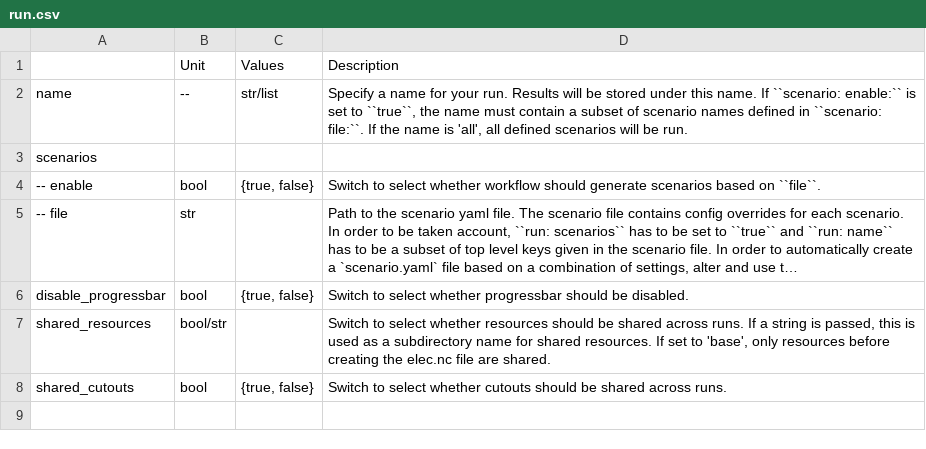
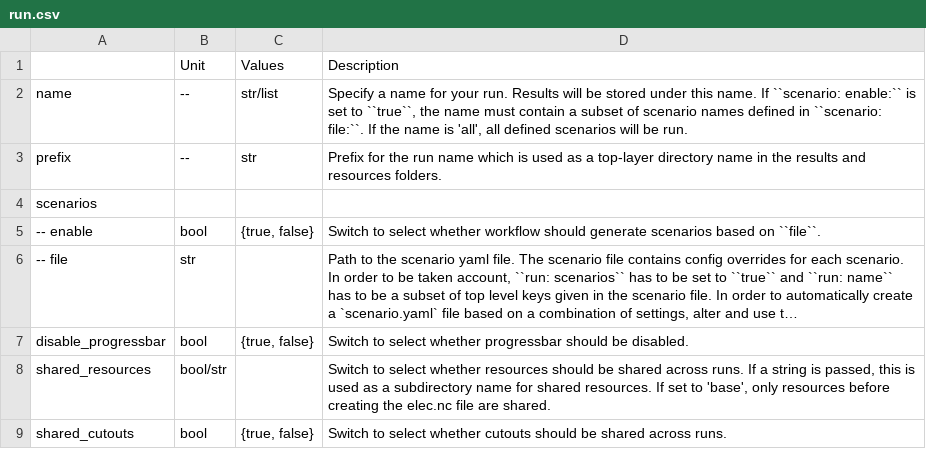
Before and after one commit to ayshaC/pypsa-eur, a CSV file: doc/configtables/run.csv, drawn as a sheet; long unchanged cells end in ….

```diff
--- a/doc/configtables/run.csv
+++ b/doc/configtables/run.csv
@@ -2,2 +2,3 @@
 name,--,str/list,"Specify a name for your run. Results will be stored under this name. If ``scenario: enable:`` is set to ``true``, the name must contain a subset of scenario names defined in ``scenario: file:``. If the name is 'all', all defined scenarios will be run."
+prefix,--,str,"Prefix for the run name which is used as a top-layer directory name in the results and resources folders."
 scenarios,,,
```
Also changed, not shown: 1 other file.
